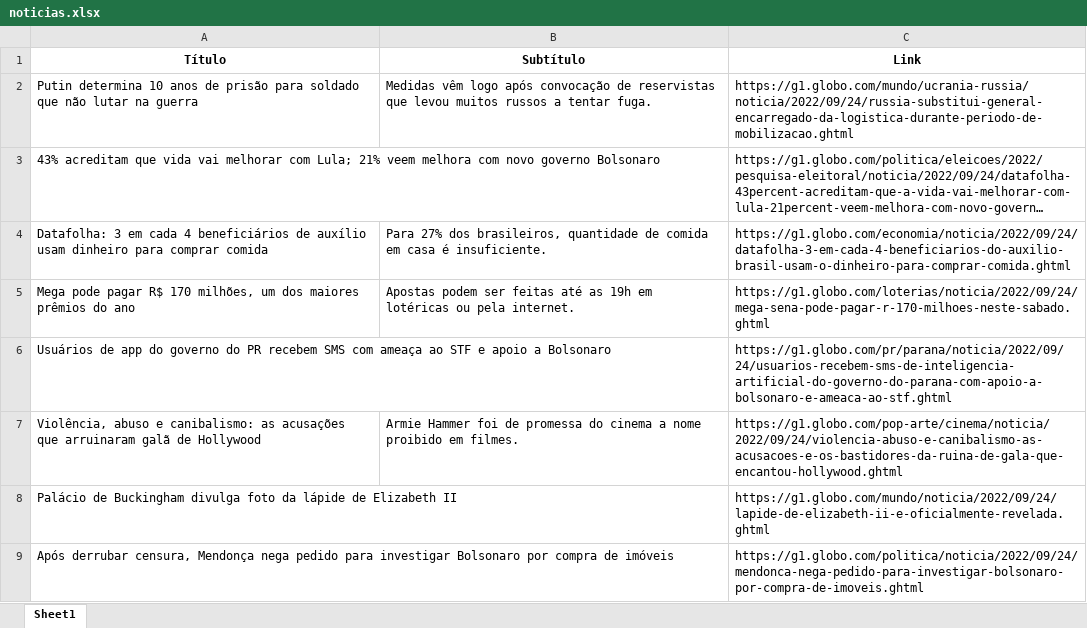
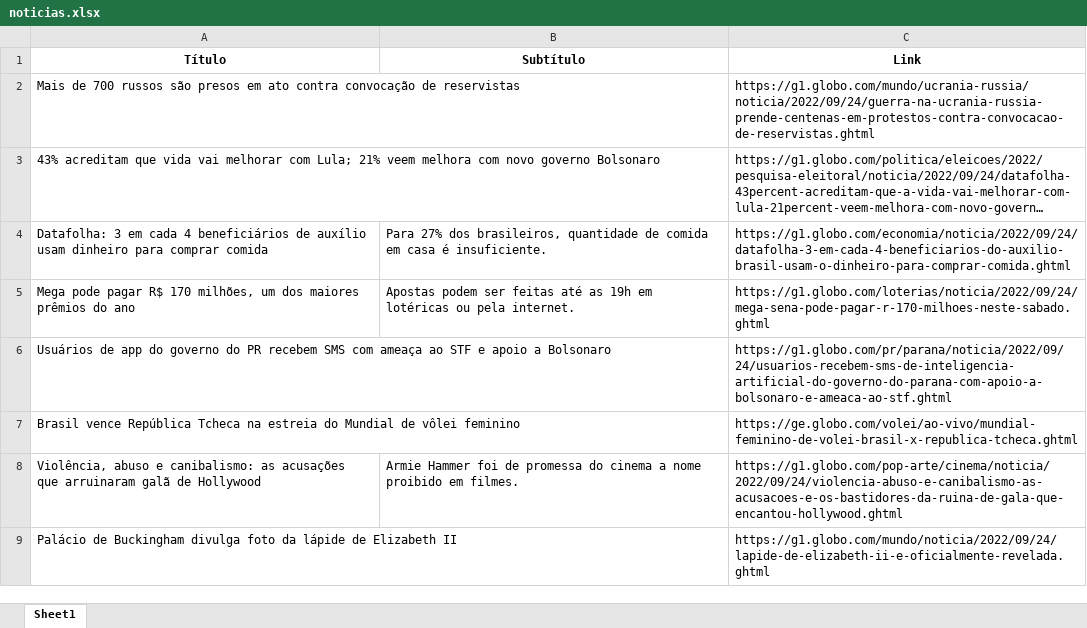
Before and after one commit to guiworldtv2/testeando-publico, an Excel workbook: noticias.xlsx, sheet Sheet1, drawn as a sheet; long unchanged cells end in …; values as stored, in another font and other column widths than the file's, no borders; removed rows and columns are numbered as before the commit, all else as after; the diff names each change by its address in the sheet, - before the commit and + after, or states it on an @@ line.

```diff
--- a/noticias.xlsx (sheet Sheet1)
+++ b/noticias.xlsx (sheet Sheet1)
-row 2: Putin determina 10 anos de prisão para soldado que não lutar na guerra | Medidas vêm logo após convocação de reservistas que levou muitos russos a tentar fuga. | https://g1.globo.com/mundo/ucrania-russia/noticia/2022/09/24/russia-substitui-general-encarregado-da-logistica-durante-periodo-de-mobilizacao.ghtml
+row 2: Mais de 700 russos são presos em ato contra convocação de reservistas |  | https://g1.globo.com/mundo/ucrania-russia/noticia/2022/09/24/guerra-na-ucrania-russia-prende-centenas-em-protestos-contra-convocacao-de-reservistas.ghtml
+row 7: Brasil vence República Tcheca na estreia do Mundial de vôlei feminino |  | https://ge.globo.com/volei/ao-vivo/mundial-feminino-de-volei-brasil-x-republica-tcheca.ghtml
-row 9: Após derrubar censura, Mendonça nega pedido para investigar Bolsonaro por compra de imóveis |  | https://g1.globo.com/politica/noticia/2022/09/24/mendonca-nega-pedido-para-investigar-bolsonaro-por-compra-de-imoveis.ghtml
```
